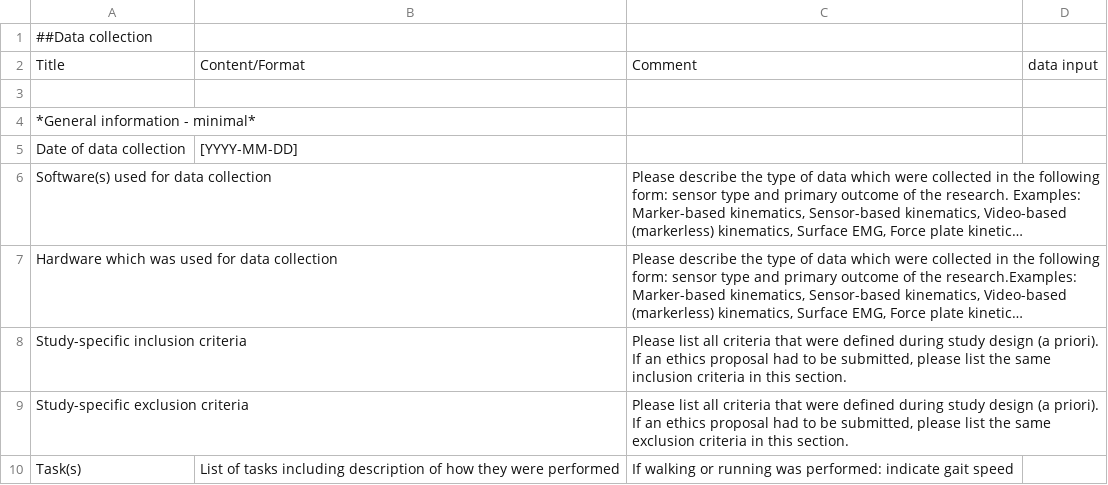
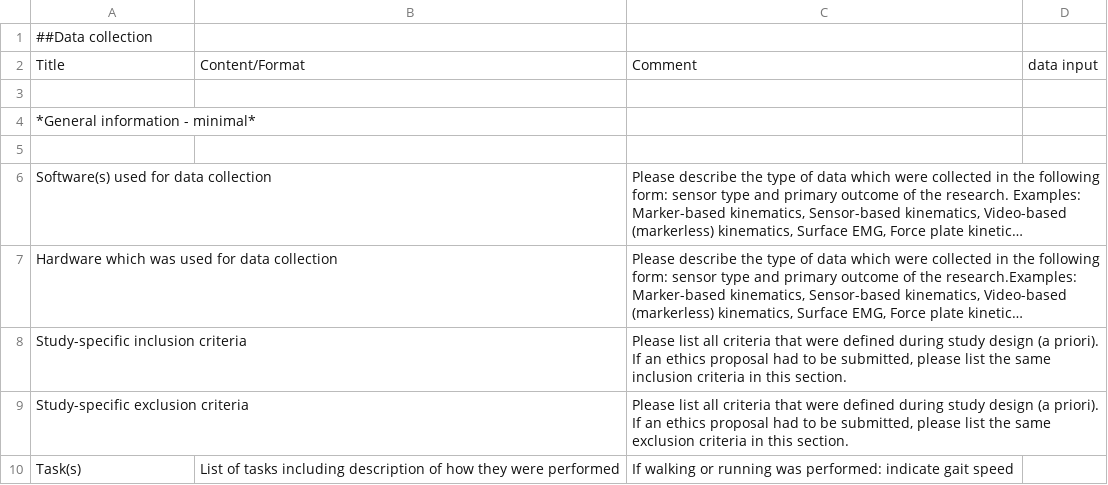
Before and after one commit to ZHAW-Services-Research-Data/MoveD-Metadata-Template-generator, a CSV file: Input/Metadata_Template_Collect_General.csv, drawn as a sheet; only a part is shown; long unchanged cells end in …; the diff names each change by its address in the sheet, - before the commit and + after, or states it on an @@ line.

```diff
--- a/Input/Metadata_Template_Collect_General.csv
+++ b/Input/Metadata_Template_Collect_General.csv
-row 5: Date of data collection | [YYYY-MM-DD]
+row 5: (empty)
```
Also changed, not shown: Input/Metadata_Template_Collect_Participant.csv, Input/Metadata_Template_Process.csv, 2 other files.
